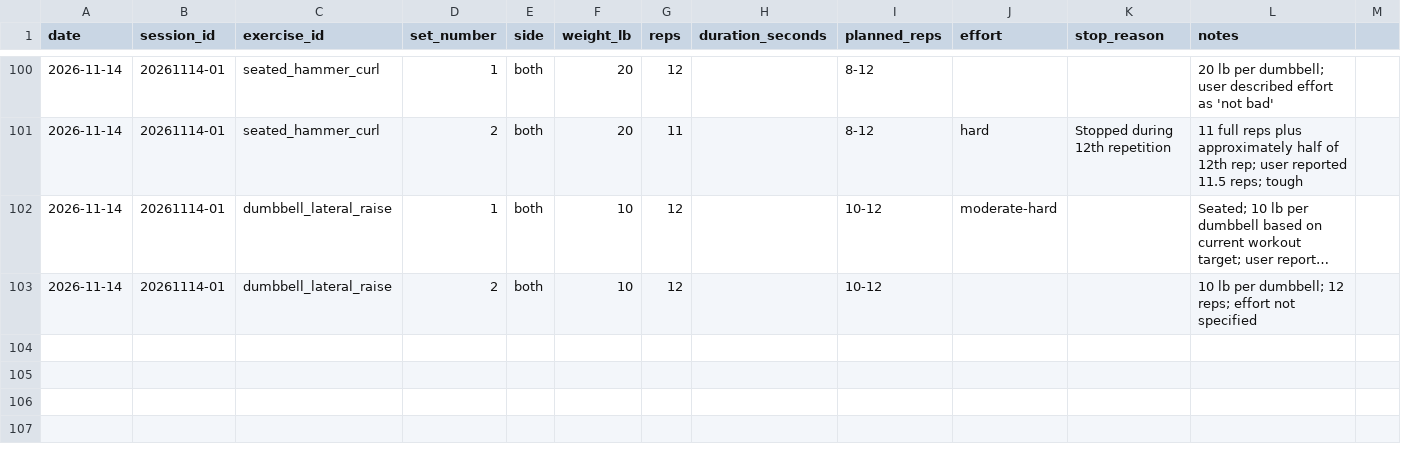
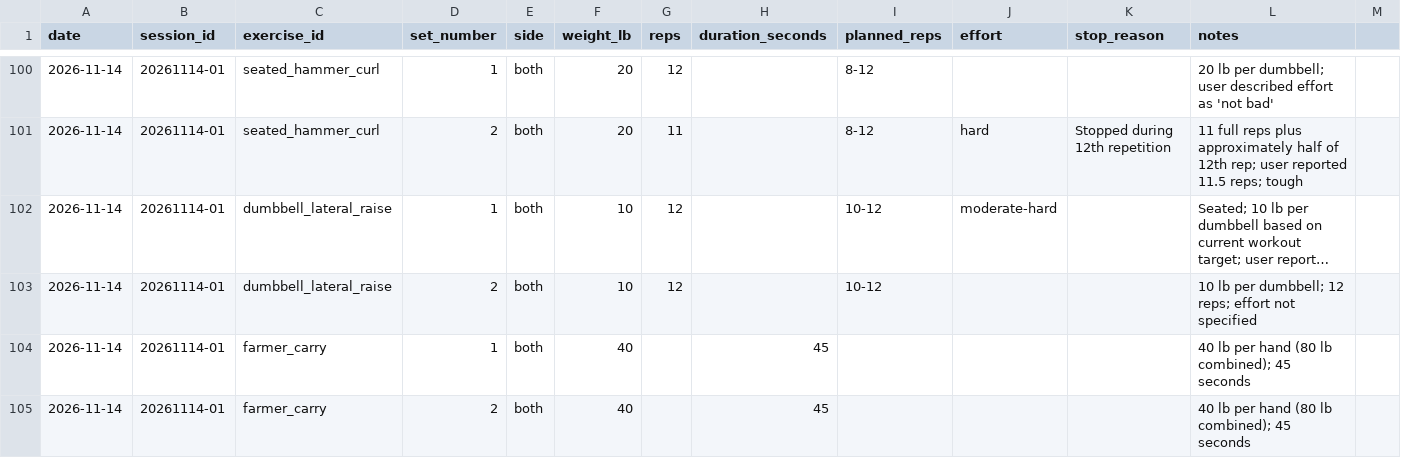
Before and after one commit to robskins95-stack/WorkoutLog, a CSV file: sets.csv, drawn as a sheet; only a part is shown, gaps mark what is left out; long unchanged cells end in …; the diff names each change by its address in the sheet, - before the commit and + after, or states it on an @@ line.

Commit message:
Log November 14 farmer carries 40 lb per hand, 2 sets of 45 seconds

```diff
--- a/sets.csv
+++ b/sets.csv
+row 104: 2026-11-14 | 20261114-01 | farmer_carry | 1 | both | 40 |  | 45 |  |  |  | 40 lb per hand (80 lb combined); 45 seconds
+row 105: 2026-11-14 | 20261114-01 | farmer_carry | 2 | both | 40 |  | 45 |  |  |  | 40 lb per hand (80 lb combined); 45 seconds
```
